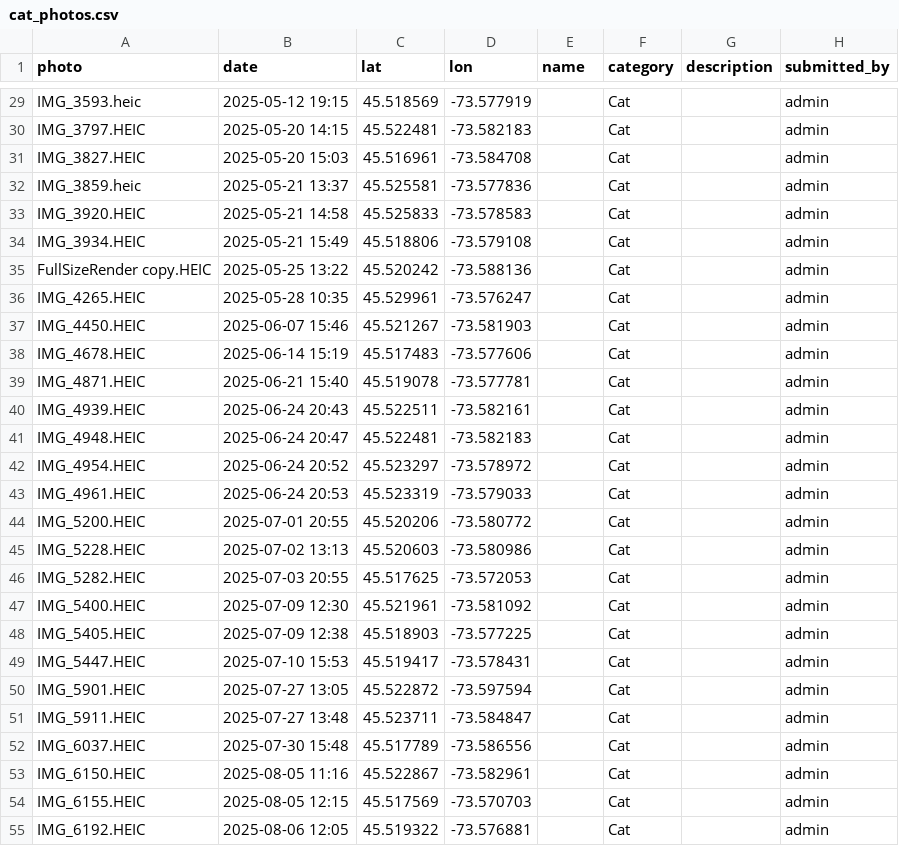
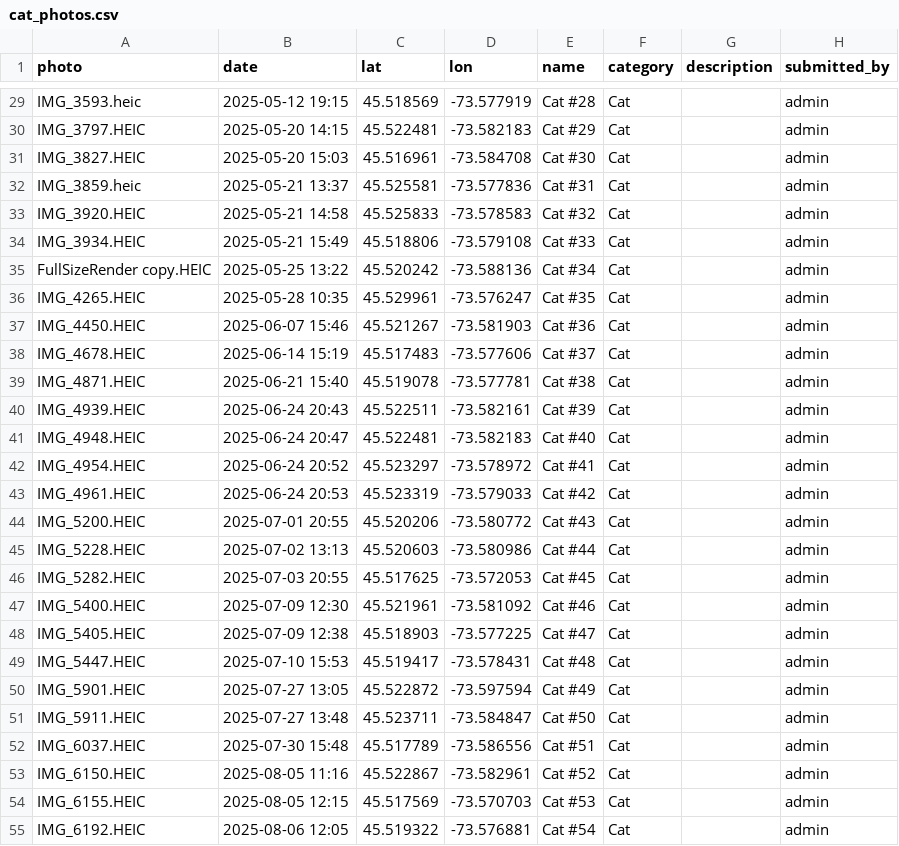
Before and after one commit to sasharohac/montreal-catwalk, a CSV file: data/cat_photos.csv, drawn as a sheet; only a part is shown, gaps mark what is left out; the diff covers the shown part only; the diff names each change by its address in the sheet, - before the commit and + after, or states it on an @@ line.

```diff
--- a/data/cat_photos.csv
+++ b/data/cat_photos.csv
-E29 (name): (empty)
+E29 (name): Cat #28
-E30 (name): (empty)
+E30 (name): Cat #29
-E31 (name): (empty)
+E31 (name): Cat #30
-E32 (name): (empty)
+E32 (name): Cat #31
-E33 (name): (empty)
+E33 (name): Cat #32
-E34 (name): (empty)
+E34 (name): Cat #33
-E35 (name): (empty)
+E35 (name): Cat #34
-E36 (name): (empty)
+E36 (name): Cat #35
-E37 (name): (empty)
+E37 (name): Cat #36
-E38 (name): (empty)
+E38 (name): Cat #37
-E39 (name): (empty)
+E39 (name): Cat #38
-E40 (name): (empty)
+E40 (name): Cat #39
-E41 (name): (empty)
+E41 (name): Cat #40
-E42 (name): (empty)
+E42 (name): Cat #41
-E43 (name): (empty)
+E43 (name): Cat #42
-E44 (name): (empty)
+E44 (name): Cat #43
-E45 (name): (empty)
+E45 (name): Cat #44
-E46 (name): (empty)
+E46 (name): Cat #45
-E47 (name): (empty)
+E47 (name): Cat #46
-E48 (name): (empty)
+E48 (name): Cat #47
-E49 (name): (empty)
+E49 (name): Cat #48
-E50 (name): (empty)
+E50 (name): Cat #49
-E51 (name): (empty)
+E51 (name): Cat #50
-E52 (name): (empty)
+E52 (name): Cat #51
-E53 (name): (empty)
+E53 (name): Cat #52
-E54 (name): (empty)
+E54 (name): Cat #53
-E55 (name): (empty)
+E55 (name): Cat #54
```
Also changed, not shown: 90 edited cells elsewhere in this file, 6 other files.
